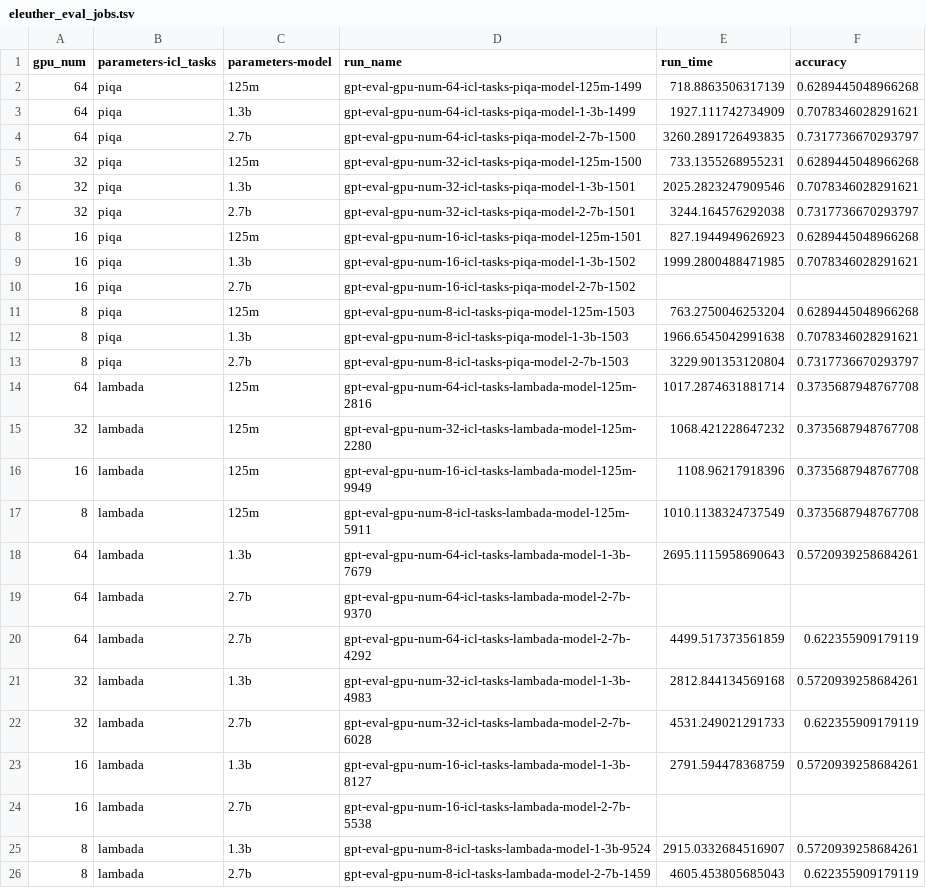
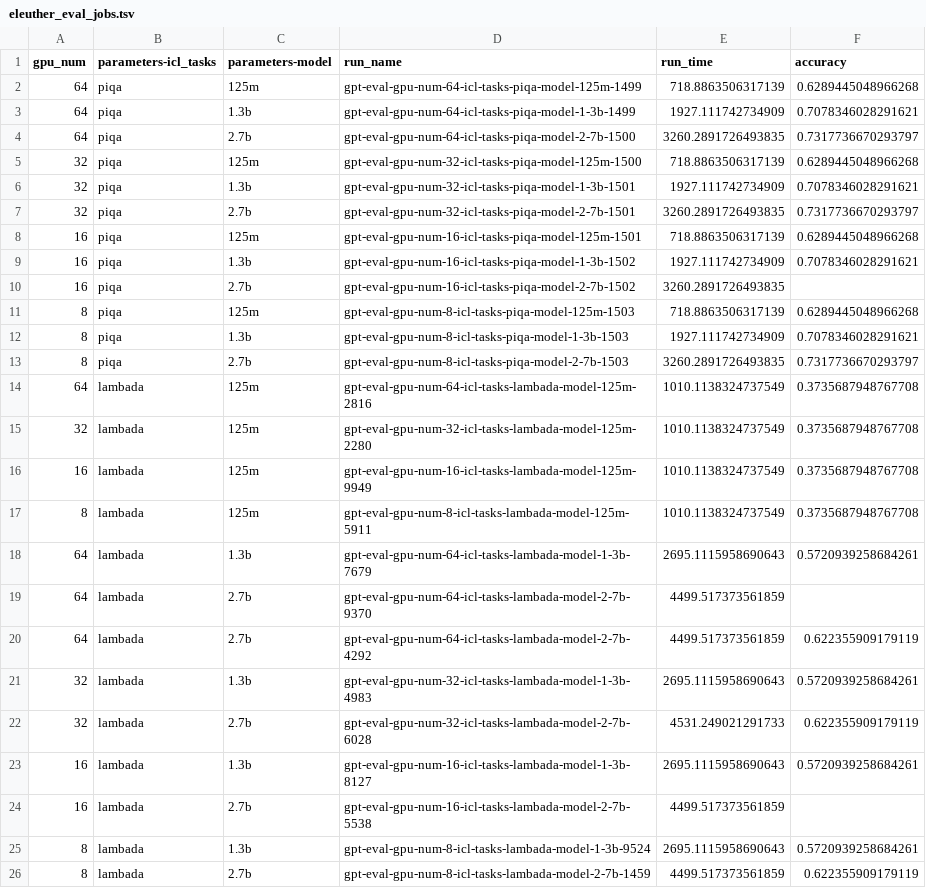
Before and after one commit to mosaicml/examples, a TSV file: llm/icl_eval/sweep/eleuther_eval_jobs.tsv, drawn as a sheet.

```diff
--- a/llm/icl_eval/sweep/eleuther_eval_jobs.tsv
+++ b/llm/icl_eval/sweep/eleuther_eval_jobs.tsv
@@ -4,23 +4,23 @@ gpu_num	parameters-icl_tasks	parameters-model	run_name	run_time	accuracy
 64	piqa	2.7b	gpt-eval-gpu-num-64-icl-tasks-piqa-model-2-7b-1500	3260.2891726493835	0.7317736670293797
-32	piqa	125m	gpt-eval-gpu-num-32-icl-tasks-piqa-model-125m-1500	733.1355268955231	0.6289445048966268
-32	piqa	1.3b	gpt-eval-gpu-num-32-icl-tasks-piqa-model-1-3b-1501	2025.2823247909546	0.7078346028291621
-32	piqa	2.7b	gpt-eval-gpu-num-32-icl-tasks-piqa-model-2-7b-1501	3244.164576292038	0.7317736670293797
-16	piqa	125m	gpt-eval-gpu-num-16-icl-tasks-piqa-model-125m-1501	827.1944949626923	0.6289445048966268
-16	piqa	1.3b	gpt-eval-gpu-num-16-icl-tasks-piqa-model-1-3b-1502	1999.2800488471985	0.7078346028291621
-16	piqa	2.7b	gpt-eval-gpu-num-16-icl-tasks-piqa-model-2-7b-1502		
-8	piqa	125m	gpt-eval-gpu-num-8-icl-tasks-piqa-model-125m-1503	763.2750046253204	0.6289445048966268
-8	piqa	1.3b	gpt-eval-gpu-num-8-icl-tasks-piqa-model-1-3b-1503	1966.6545042991638	0.7078346028291621
-8	piqa	2.7b	gpt-eval-gpu-num-8-icl-tasks-piqa-model-2-7b-1503	3229.901353120804	0.7317736670293797
-64	lambada	125m	gpt-eval-gpu-num-64-icl-tasks-lambada-model-125m-2816	1017.2874631881714	0.3735687948767708
-32	lambada	125m	gpt-eval-gpu-num-32-icl-tasks-lambada-model-125m-2280	1068.421228647232	0.3735687948767708
-16	lambada	125m	gpt-eval-gpu-num-16-icl-tasks-lambada-model-125m-9949	1108.96217918396	0.3735687948767708
+32	piqa	125m	gpt-eval-gpu-num-32-icl-tasks-piqa-model-125m-1500	718.8863506317139	0.6289445048966268
+32	piqa	1.3b	gpt-eval-gpu-num-32-icl-tasks-piqa-model-1-3b-1501	1927.111742734909	0.7078346028291621
+32	piqa	2.7b	gpt-eval-gpu-num-32-icl-tasks-piqa-model-2-7b-1501	3260.2891726493835	0.7317736670293797
+16	piqa	125m	gpt-eval-gpu-num-16-icl-tasks-piqa-model-125m-1501	718.8863506317139	0.6289445048966268
+16	piqa	1.3b	gpt-eval-gpu-num-16-icl-tasks-piqa-model-1-3b-1502	1927.111742734909	0.7078346028291621
+16	piqa	2.7b	gpt-eval-gpu-num-16-icl-tasks-piqa-model-2-7b-1502	3260.2891726493835	
+8	piqa	125m	gpt-eval-gpu-num-8-icl-tasks-piqa-model-125m-1503	718.8863506317139	0.6289445048966268
+8	piqa	1.3b	gpt-eval-gpu-num-8-icl-tasks-piqa-model-1-3b-1503	1927.111742734909	0.7078346028291621
+8	piqa	2.7b	gpt-eval-gpu-num-8-icl-tasks-piqa-model-2-7b-1503	3260.2891726493835	0.7317736670293797
+64	lambada	125m	gpt-eval-gpu-num-64-icl-tasks-lambada-model-125m-2816	1010.1138324737549	0.3735687948767708
+32	lambada	125m	gpt-eval-gpu-num-32-icl-tasks-lambada-model-125m-2280	1010.1138324737549	0.3735687948767708
+16	lambada	125m	gpt-eval-gpu-num-16-icl-tasks-lambada-model-125m-9949	1010.1138324737549	0.3735687948767708
 8	lambada	125m	gpt-eval-gpu-num-8-icl-tasks-lambada-model-125m-5911	1010.1138324737549	0.3735687948767708
 64	lambada	1.3b	gpt-eval-gpu-num-64-icl-tasks-lambada-model-1-3b-7679	2695.1115958690643	0.5720939258684261
-64	lambada	2.7b	gpt-eval-gpu-num-64-icl-tasks-lambada-model-2-7b-9370		
+64	lambada	2.7b	gpt-eval-gpu-num-64-icl-tasks-lambada-model-2-7b-9370	4499.517373561859	
 64	lambada	2.7b	gpt-eval-gpu-num-64-icl-tasks-lambada-model-2-7b-4292	4499.517373561859	0.622355909179119
-32	lambada	1.3b	gpt-eval-gpu-num-32-icl-tasks-lambada-model-1-3b-4983	2812.844134569168	0.5720939258684261
+32	lambada	1.3b	gpt-eval-gpu-num-32-icl-tasks-lambada-model-1-3b-4983	2695.1115958690643	0.5720939258684261
 32	lambada	2.7b	gpt-eval-gpu-num-32-icl-tasks-lambada-model-2-7b-6028	4531.249021291733	0.622355909179119
-16	lambada	1.3b	gpt-eval-gpu-num-16-icl-tasks-lambada-model-1-3b-8127	2791.594478368759	0.5720939258684261
-16	lambada	2.7b	gpt-eval-gpu-num-16-icl-tasks-lambada-model-2-7b-5538		
-8	lambada	1.3b	gpt-eval-gpu-num-8-icl-tasks-lambada-model-1-3b-9524	2915.0332684516907	0.5720939258684261
-8	lambada	2.7b	gpt-eval-gpu-num-8-icl-tasks-lambada-model-2-7b-1459	4605.453805685043	0.622355909179119
+16	lambada	1.3b	gpt-eval-gpu-num-16-icl-tasks-lambada-model-1-3b-8127	2695.1115958690643	0.5720939258684261
+16	lambada	2.7b	gpt-eval-gpu-num-16-icl-tasks-lambada-model-2-7b-5538	4499.517373561859	
+8	lambada	1.3b	gpt-eval-gpu-num-8-icl-tasks-lambada-model-1-3b-9524	2695.1115958690643	0.5720939258684261
+8	lambada	2.7b	gpt-eval-gpu-num-8-icl-tasks-lambada-model-2-7b-1459	4499.517373561859	0.622355909179119
```
Also changed, not shown: llm/icl_eval/sweep/composer_eval_jobs.tsv, 8 other files.
